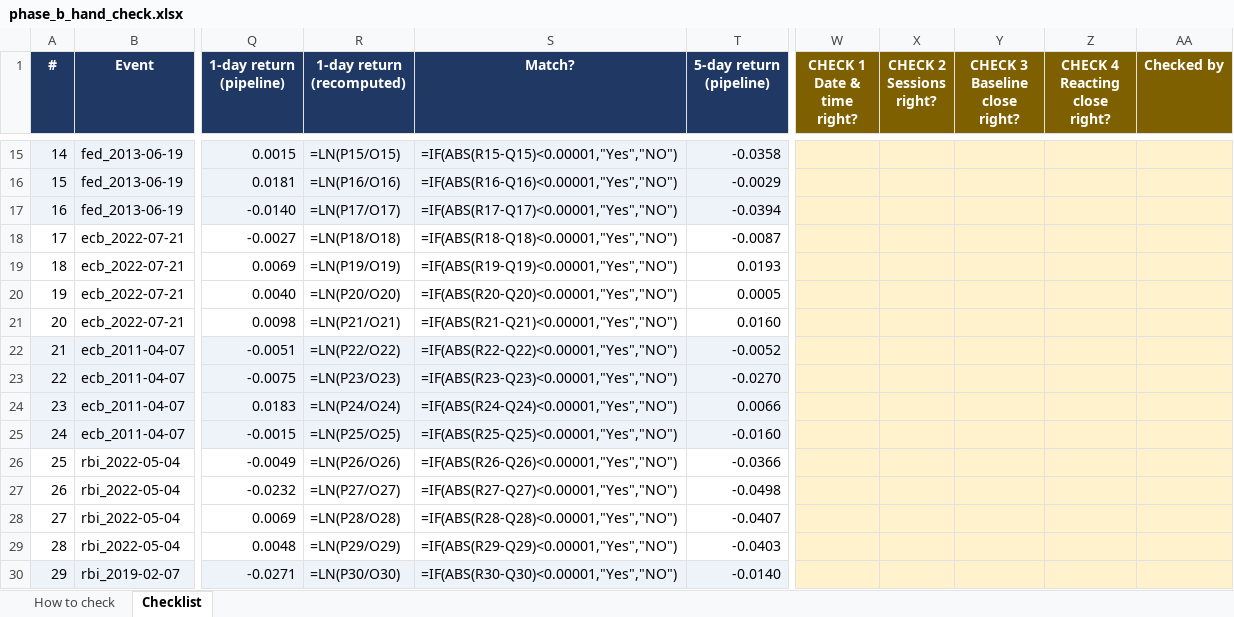
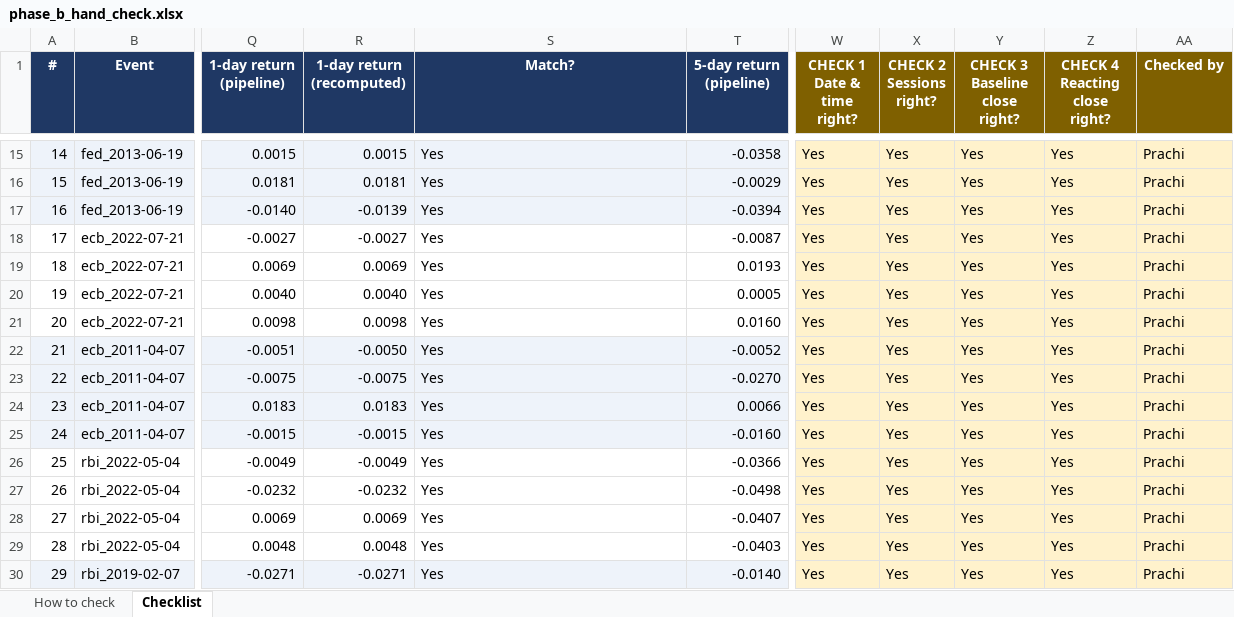
Before and after one commit to prachi-3011/MoTrans-15, an Excel workbook: docs/phase_b_hand_check.xlsx, sheet Checklist, drawn as a sheet; only a part is shown, gaps mark what is left out; values as stored, in another font and other column widths than the file's, no borders; formulas without a stored value are shown as written; the diff covers the shown part only; the diff names each change by its address in the sheet, - before the commit and + after, or states it on an @@ line.

```diff
--- a/docs/phase_b_hand_check.xlsx (sheet Checklist)
+++ b/docs/phase_b_hand_check.xlsx (sheet Checklist)
-R15 (1-day return (recomputed)): =LN(P15/O15)
+R15 (1-day return (recomputed)): 0.0015
-S15 (Match?): =IF(ABS(R15-Q15)<0.00001,"Yes","NO")
+S15 (Match?): Yes
-W15:W30 (CHECK 1 Date & time right?): (empty)
+W15:W30 (CHECK 1 Date & time right?): Yes
-X15:X30 (CHECK 2 Sessions right?): (empty)
+X15:X30 (CHECK 2 Sessions right?): Yes
-Y15:Y30 (CHECK 3 Baseline close right?): (empty)
+Y15:Y30 (CHECK 3 Baseline close right?): Yes
-Z15:Z30 (CHECK 4 Reacting close right?): (empty)
+Z15:Z30 (CHECK 4 Reacting close right?): Yes
-AA15:AA30 (Checked by): (empty)
+AA15:AA30 (Checked by): Prachi
-R16 (1-day return (recomputed)): =LN(P16/O16)
+R16 (1-day return (recomputed)): 0.0181
-S16 (Match?): =IF(ABS(R16-Q16)<0.00001,"Yes","NO")
+S16 (Match?): Yes
-R17 (1-day return (recomputed)): =LN(P17/O17)
+R17 (1-day return (recomputed)): -0.0139
-S17 (Match?): =IF(ABS(R17-Q17)<0.00001,"Yes","NO")
+S17 (Match?): Yes
-R18 (1-day return (recomputed)): =LN(P18/O18)
+R18 (1-day return (recomputed)): -0.0027
-S18 (Match?): =IF(ABS(R18-Q18)<0.00001,"Yes","NO")
+S18 (Match?): Yes
-R19 (1-day return (recomputed)): =LN(P19/O19)
+R19 (1-day return (recomputed)): 0.0069
-S19 (Match?): =IF(ABS(R19-Q19)<0.00001,"Yes","NO")
+S19 (Match?): Yes
-R20 (1-day return (recomputed)): =LN(P20/O20)
+R20 (1-day return (recomputed)): 0.0040
-S20 (Match?): =IF(ABS(R20-Q20)<0.00001,"Yes","NO")
+S20 (Match?): Yes
-R21 (1-day return (recomputed)): =LN(P21/O21)
+R21 (1-day return (recomputed)): 0.0098
-S21 (Match?): =IF(ABS(R21-Q21)<0.00001,"Yes","NO")
+S21 (Match?): Yes
-R22 (1-day return (recomputed)): =LN(P22/O22)
+R22 (1-day return (recomputed)): -0.0050
-S22 (Match?): =IF(ABS(R22-Q22)<0.00001,"Yes","NO")
+S22 (Match?): Yes
-R23 (1-day return (recomputed)): =LN(P23/O23)
+R23 (1-day return (recomputed)): -0.0075
-S23 (Match?): =IF(ABS(R23-Q23)<0.00001,"Yes","NO")
+S23 (Match?): Yes
-R24 (1-day return (recomputed)): =LN(P24/O24)
+R24 (1-day return (recomputed)): 0.0183
-S24 (Match?): =IF(ABS(R24-Q24)<0.00001,"Yes","NO")
+S24 (Match?): Yes
-R25 (1-day return (recomputed)): =LN(P25/O25)
+R25 (1-day return (recomputed)): -0.0015
-S25 (Match?): =IF(ABS(R25-Q25)<0.00001,"Yes","NO")
+S25 (Match?): Yes
-R26 (1-day return (recomputed)): =LN(P26/O26)
+R26 (1-day return (recomputed)): -0.0049
-S26 (Match?): =IF(ABS(R26-Q26)<0.00001,"Yes","NO")
+S26 (Match?): Yes
-R27 (1-day return (recomputed)): =LN(P27/O27)
+R27 (1-day return (recomputed)): -0.0232
-S27 (Match?): =IF(ABS(R27-Q27)<0.00001,"Yes","NO")
+S27 (Match?): Yes
-R28 (1-day return (recomputed)): =LN(P28/O28)
+R28 (1-day return (recomputed)): 0.0069
-S28 (Match?): =IF(ABS(R28-Q28)<0.00001,"Yes","NO")
+S28 (Match?): Yes
-R29 (1-day return (recomputed)): =LN(P29/O29)
+R29 (1-day return (recomputed)): 0.0048
-S29 (Match?): =IF(ABS(R29-Q29)<0.00001,"Yes","NO")
+S29 (Match?): Yes
-R30 (1-day return (recomputed)): =LN(P30/O30)
+R30 (1-day return (recomputed)): -0.0271
-S30 (Match?): =IF(ABS(R30-Q30)<0.00001,"Yes","NO")
+S30 (Match?): Yes
```
Also changed, not shown: 168 edited cells elsewhere in this sheet, 4 other files.
